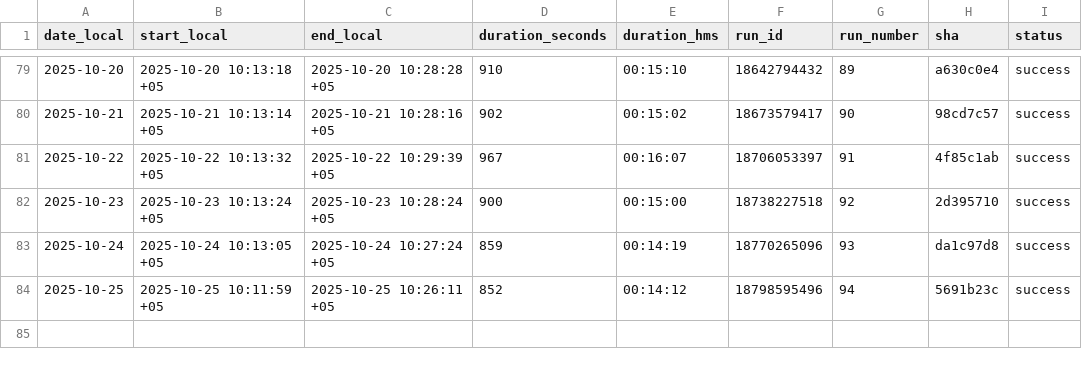
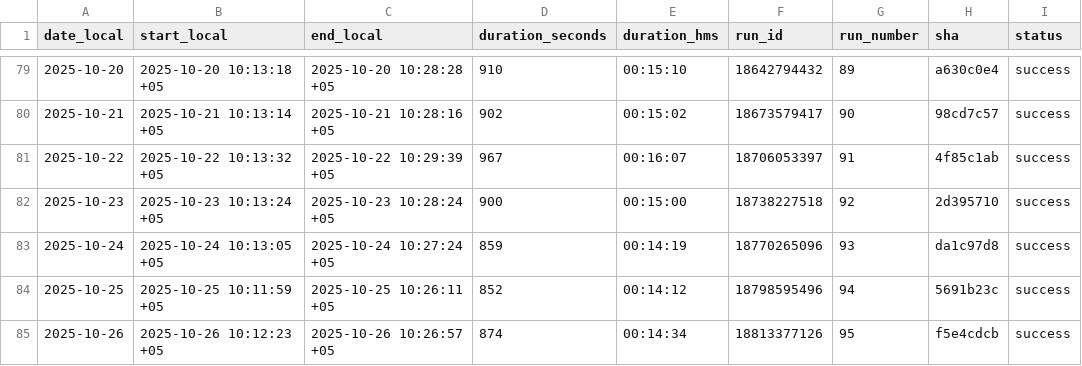
Before and after one commit to d-djumanov/OLX_Dacha_Scraping, a CSV file: Project/runs_log.csv, drawn as a sheet; only a part is shown, gaps mark what is left out; the diff names each change by its address in the sheet, - before the commit and + after, or states it on an @@ line.

```diff
--- a/Project/runs_log.csv
+++ b/Project/runs_log.csv
+row 85: 2025-10-26 | 2025-10-26 10:12:23 +05 | 2025-10-26 10:26:57 +05 | 874 | 00:14:34 | 18813377126 | 95 | f5e4cdcb | success
```
Also changed, not shown: 2 other files.
